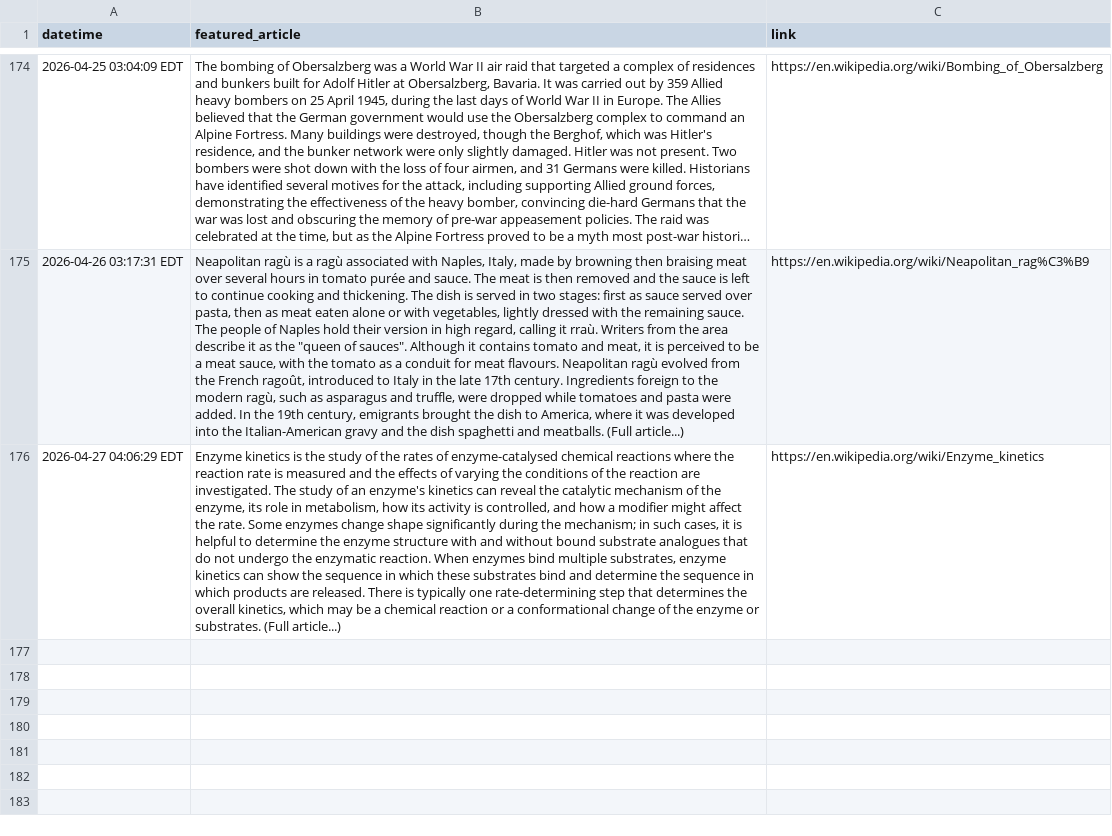
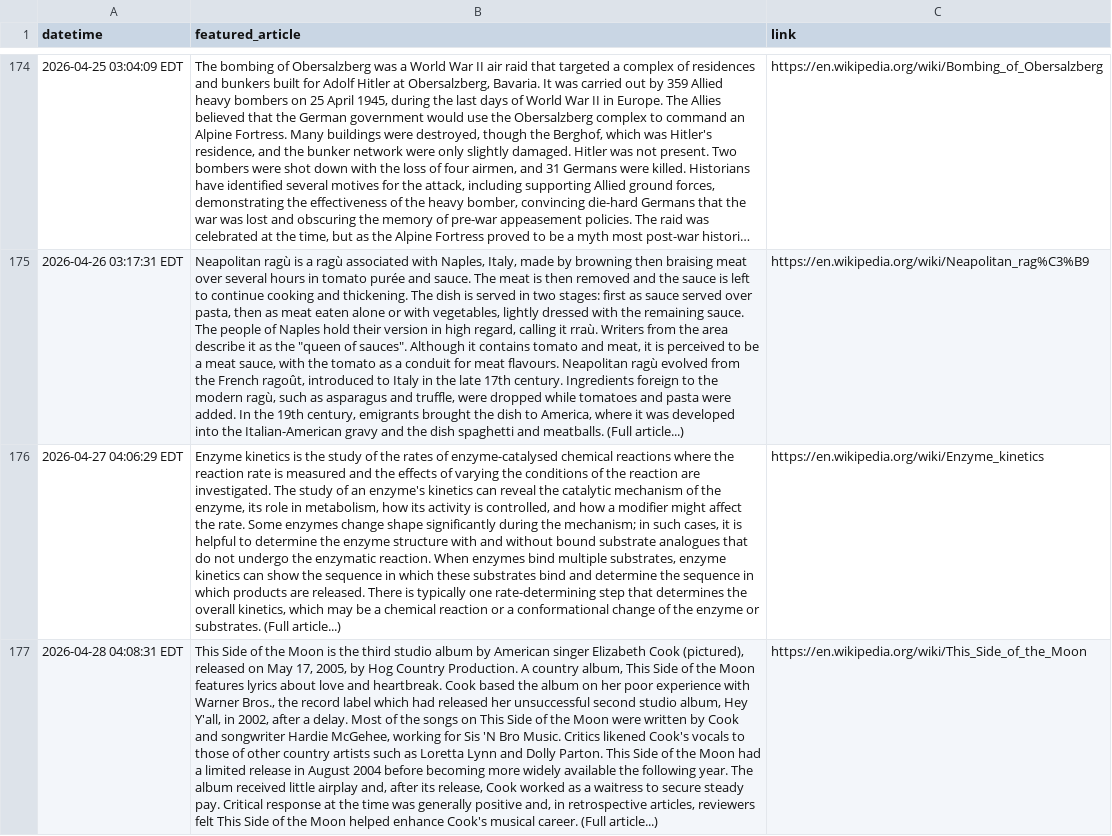
Before and after one commit to endri7k/wikipedia_daily, a CSV file: data/wikipedia_daily.csv, drawn as a sheet; only a part is shown, gaps mark what is left out; long unchanged cells end in …; the diff names each change by its address in the sheet, - before the commit and + after, or states it on an @@ line.

```diff
--- a/data/wikipedia_daily.csv
+++ b/data/wikipedia_daily.csv
+row 177: 2026-04-28 04:08:31 EDT | This Side of the Moon is the third studio album by American singer Elizabeth Cook (pictured), released on May 17, 2005, by Hog Country Production. A country album, This Side of the Moon features lyrics about love and heartbreak. Cook based the album on her poor experience with Warner Bros., the record label which had released her unsuccessful second studio album, Hey Y'all, in 2002, after a delay. Most of the songs on This Side of the Moon were written by Cook and songwriter Hardie McGehee, working for Sis 'N Bro Music. Critics likened Cook's vocals to those of other country artists such as Loretta Lynn and Dolly Parton. This Side of the Moon had a limited release in August 2004 before becoming more widely available the following year. The album received little airplay and, after its release, Cook worked as a waitress to secure steady pay. Critical response at the time was generally positive and, in retrospective articles, reviewers felt This Side of the Moon helped enhance Cook's musical career. (Full article...) | https://en.wikipedia.org/wiki/This_Side_of_the_Moon
```
